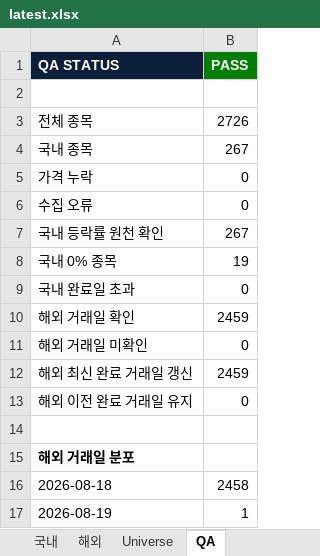
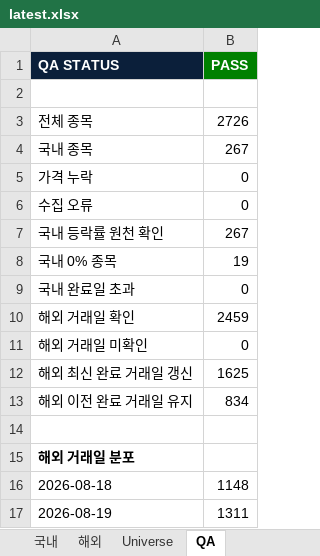
Before and after one commit to lou2sclare-ai/Stock-Price-Update, an Excel workbook: output/latest.xlsx, sheet QA, drawn as a sheet; values as stored, in another font and other column widths than the file's, no borders; the diff names each change by its address in the sheet, - before the commit and + after, or states it on an @@ line.

```diff
--- a/output/latest.xlsx (sheet QA)
+++ b/output/latest.xlsx (sheet QA)
-B12 (PASS): 2459
+B12 (PASS): 1625
-B13 (PASS): 0
+B13 (PASS): 834
-B16 (PASS): 2458
+B16 (PASS): 1148
-B17 (PASS): 1
+B17 (PASS): 1311
```
Also changed, not shown: sheet Dashboard, sheet 해외, sheet 국내, 2 other files.
